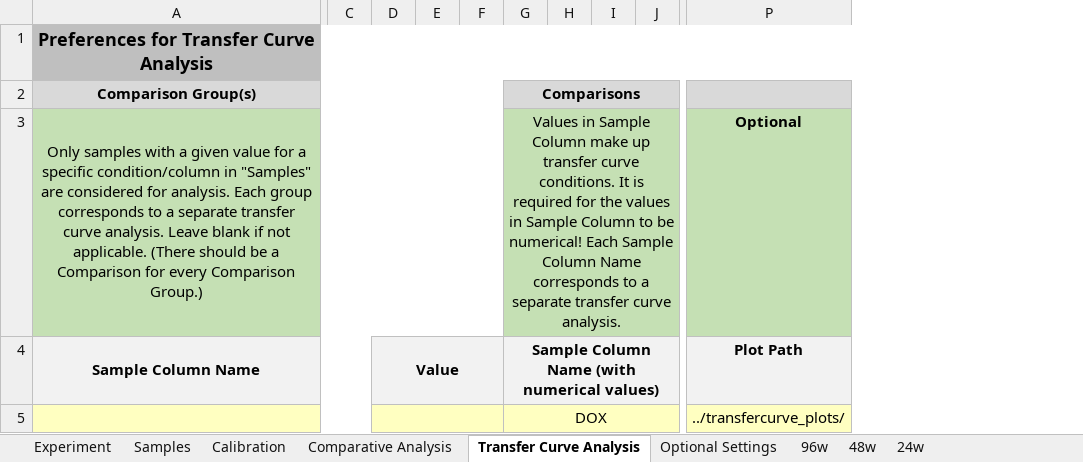
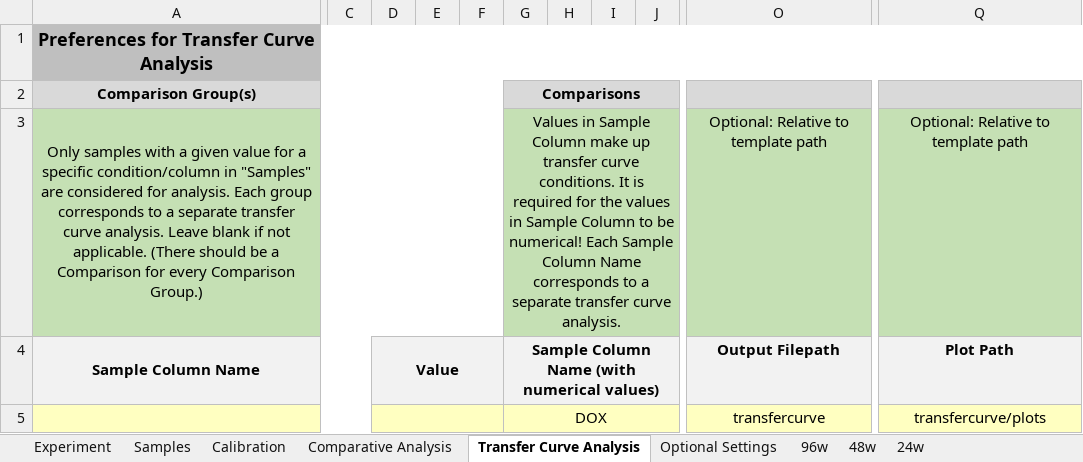
Before and after one commit to LivingComputingProject/TASBEFlowAnalytics-Tutorial, an Excel workbook: batch_template.xlsm, sheet Transfer Curve Analysis, drawn as a sheet; only a part is shown, gaps mark what is left out; values as stored, in another font and other column widths than the file's, no borders; charts and pictures not drawn; removed rows and columns are numbered as before the commit, all else as after; the diff covers the shown part only; the diff names each change by its address in the sheet, - before the commit and + after, or states it on an @@ line.

Commit message:
Updated Excel README and batch_template
Added file path cells and removed code directory cell.

```diff
--- a/batch_template.xlsm (sheet Transfer Curve Analysis)
+++ b/batch_template.xlsm (sheet Transfer Curve Analysis)
-column C, empty
+column C, empty
+column E, empty
-column I, empty
+column O, rows 3-5: Optional: Relative to template path | Output Filepath | transfercurve
-column P, rows 3-5: Optional | Plot Path | ../transfercurve_plots/
+column Q, rows 3-5: Optional: Relative to template path | Plot Path | transfercurve/plots
-A2:F2 merged
+A2:F2 merged
-G2: (empty)
+G2: Comparisons
+G2:L2 merged
-H2: Comparisons
+H2: (empty)
-G2:L2 merged
-A3:F3 merged
+A3:F3 merged
-G3: (empty)
+G3: Values in Sample Column make up transfer curve conditions. It is required for the values in Sample Column to be numerical! Each Sample Column Name corresponds to a separate transfer curve analysis.
+G3:L3 merged
-H3: Values in Sample Column make up transfer curve conditions. It is required for the values in Sample Column to be numerical! Each Sample Column Name corresponds to a separate transfer curve analysis.
+H3: (empty)
-G3:L3 merged
-D4:F4 merged
+D4:F4 merged
-G4: (empty)
+G4: Sample Column Name (with numerical values)
+G4:L4 merged
-H4: Sample Column Name (with numerical values)
+H4: (empty)
-G4:L4 merged
-D5:F5 merged
+D5:F5 merged
-G5: (empty)
+G5: DOX
+G5:L5 merged
-H5: DOX
+H5: (empty)
-G5:L5 merged
```
Also changed, not shown: 4 added rows, 4 edited cells, cell formats and merged cells elsewhere in this sheet, sheet Samples, sheet Comparative Analysis, sheet Calibration, sheet Experiment, sheet Optional Settings, charts or pictures, 1 other file.
